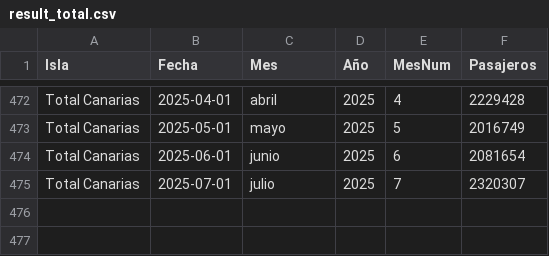
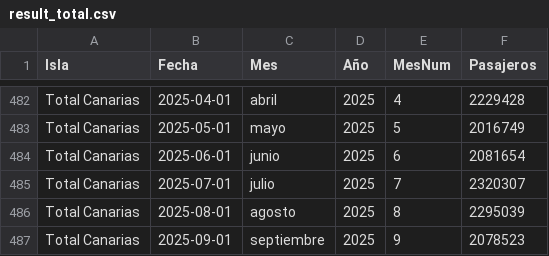
Before and after one commit to paulinap92/canary-islands-air-passenger-forecasting, a CSV file: result_total.csv, drawn as a sheet; only a part is shown, gaps mark what is left out; the diff covers the shown part only.

```diff
--- a/result_total.csv
+++ b/result_total.csv
@@ -475 +485,3 @@ Total Canarias,2025-06-01,junio,2025,6,2081654
 Total Canarias,2025-07-01,julio,2025,7,2320307
+Total Canarias,2025-08-01,agosto,2025,8,2295039
+Total Canarias,2025-09-01,septiembre,2025,9,2078523
```
Also changed, not shown: 10 added rows elsewhere in this file, 1 other file.
